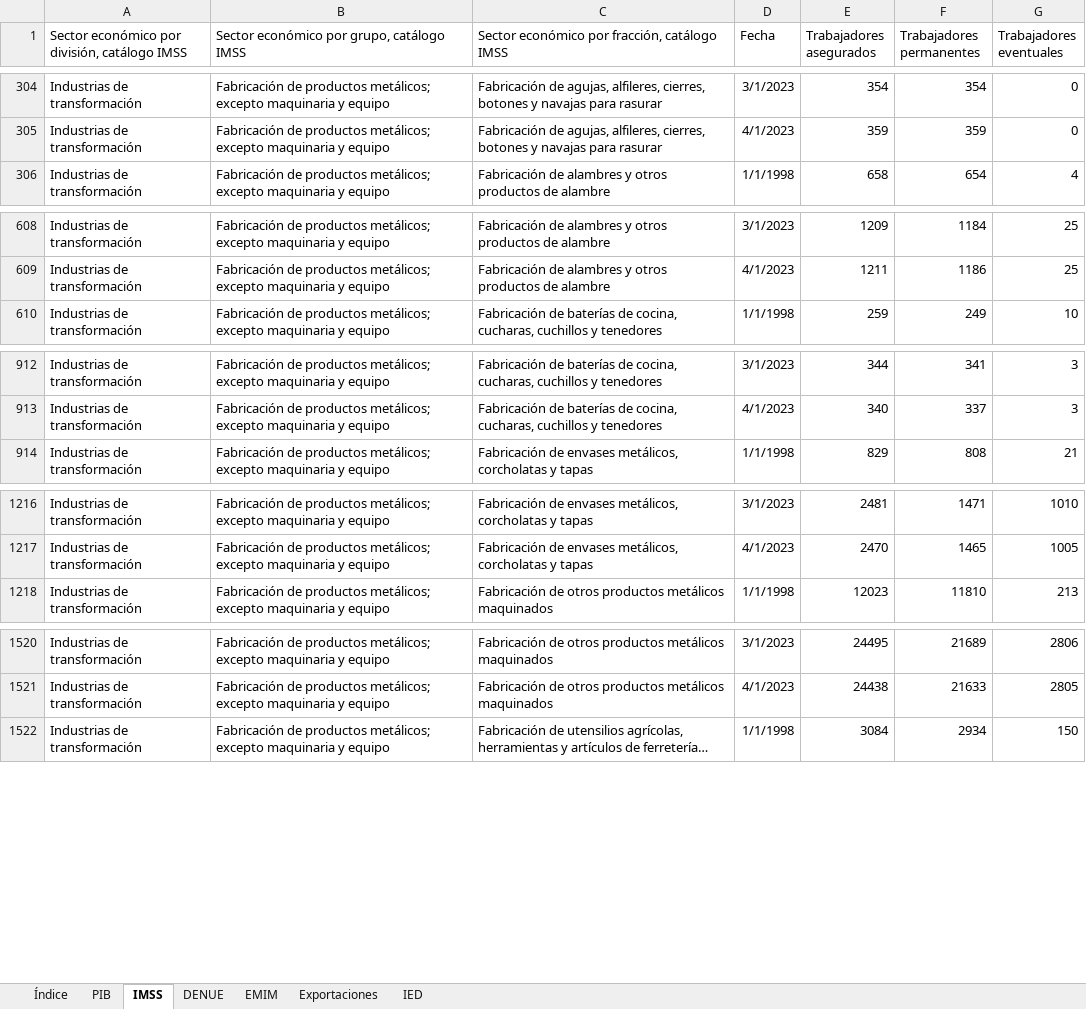
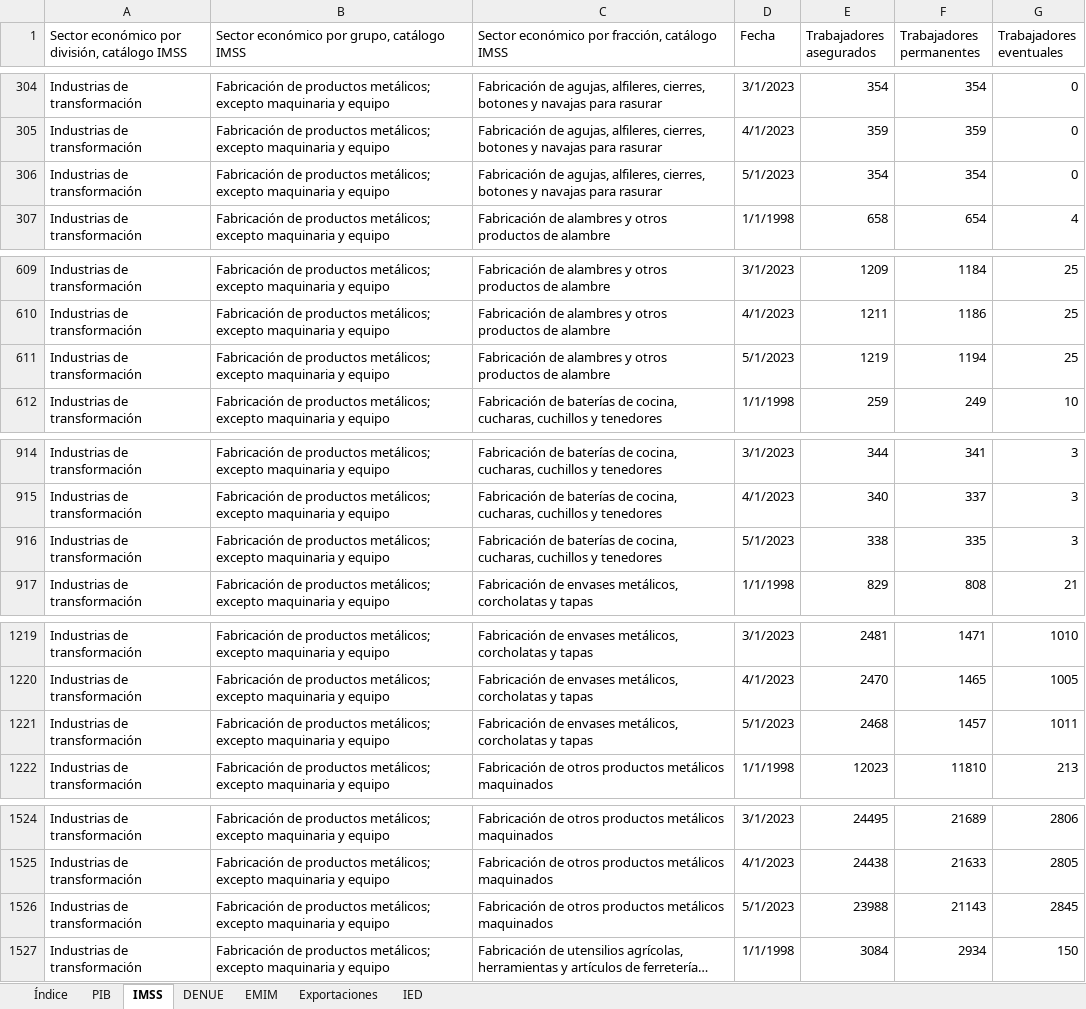
Before and after one commit to DIEEF/SEJ, an Excel workbook: sej_datos/BD_INDUSTRIA_METAL.xlsx, sheet IMSS, drawn as a sheet; only a part is shown, gaps mark what is left out; long unchanged cells end in …; values as stored, in another font and other column widths than the file's, no borders; the diff covers the shown part only; the diff names each change by its address in the sheet, - before the commit and + after, or states it on an @@ line.

```diff
--- a/sej_datos/BD_INDUSTRIA_METAL.xlsx (sheet IMSS)
+++ b/sej_datos/BD_INDUSTRIA_METAL.xlsx (sheet IMSS)
+row 306: Industrias de transformación | Fabricación de productos metálicos; excepto maquinaria y equipo | Fabricación de agujas, alfileres, cierres, botones y navajas para rasurar | 5/1/2023 | 354 | 354 | 0
+row 611: Industrias de transformación | Fabricación de productos metálicos; excepto maquinaria y equipo | Fabricación de alambres y otros productos de alambre | 5/1/2023 | 1219 | 1194 | 25
+row 916: Industrias de transformación | Fabricación de productos metálicos; excepto maquinaria y equipo | Fabricación de baterías de cocina, cucharas, cuchillos y tenedores | 5/1/2023 | 338 | 335 | 3
+row 1221: Industrias de transformación | Fabricación de productos metálicos; excepto maquinaria y equipo | Fabricación de envases metálicos, corcholatas y tapas | 5/1/2023 | 2468 | 1457 | 1011
+row 1526: Industrias de transformación | Fabricación de productos metálicos; excepto maquinaria y equipo | Fabricación de otros productos metálicos maquinados | 5/1/2023 | 23988 | 21143 | 2845
```
Also changed, not shown: 8 added rows elsewhere in this sheet, sej_datos/BD_INDUSTRIA_ALIMENTARIA.xlsx, sej_datos/BD_INDUSTRIA_BEBIDASYTABACO.xlsx, 19 other files.
